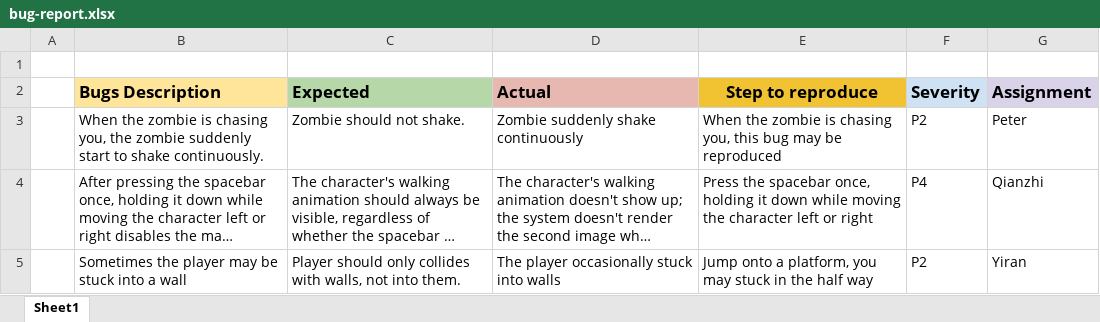
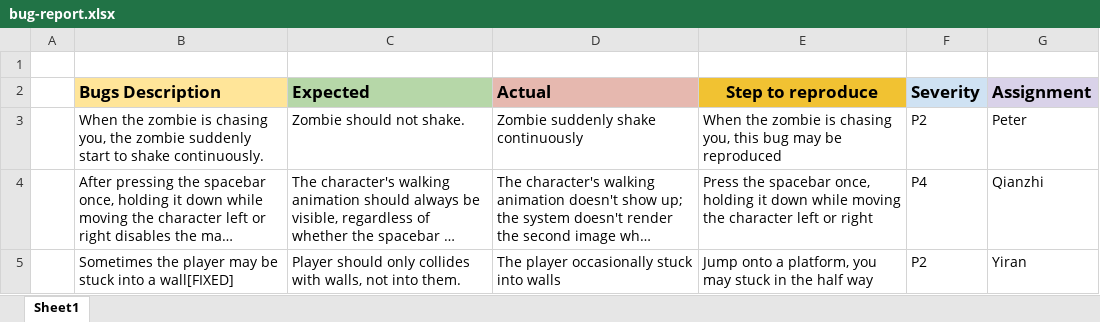
Before and after one commit to sherrywang615/Escape-From-Celestria, an Excel workbook: doc/bug-report.xlsx, sheet Sheet1, drawn as a sheet; long unchanged cells end in …; values as stored, in another font and other column widths than the file's, no borders; charts and pictures not drawn; the diff names each change by its address in the sheet, - before the commit and + after, or states it on an @@ line.

Commit message:
upload bug-report and test-plan

```diff
--- a/doc/bug-report.xlsx (sheet Sheet1)
+++ b/doc/bug-report.xlsx (sheet Sheet1)
-B5 (Bugs Description): …into a wall
+B5 (Bugs Description): …into a wall[FIXED]
```
Also changed, not shown: 1 other file.
